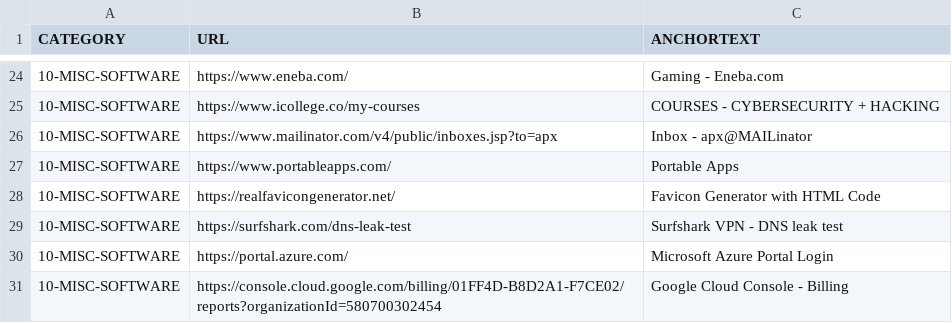
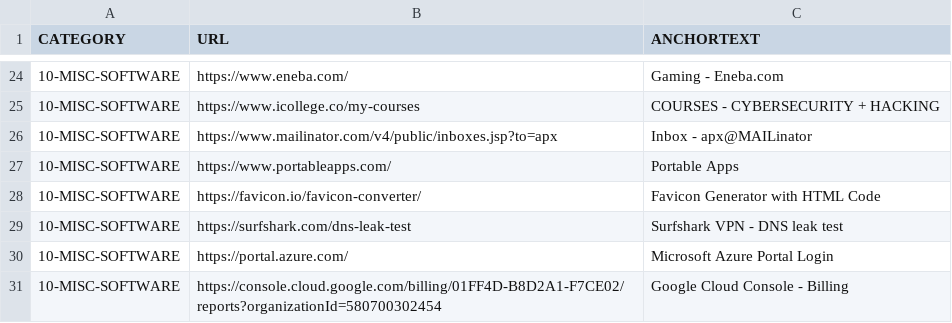
Before and after one commit to abhishek-paliwal/PROJECTS-REACTJS, a CSV file: app01-homepage/src/data/data_in/10-misc-software.csv, drawn as a sheet; only a part is shown, gaps mark what is left out.

```diff
--- a/app01-homepage/src/data/data_in/10-misc-software.csv
+++ b/app01-homepage/src/data/data_in/10-misc-software.csv
@@ -27,3 +27,3 @@ CATEGORY;URL;ANCHORTEXT
 10-MISC-SOFTWARE;https://www.portableapps.com/;Portable Apps
-10-MISC-SOFTWARE;https://realfavicongenerator.net/; Favicon Generator with HTML Code
+10-MISC-SOFTWARE;https://favicon.io/favicon-converter/; Favicon Generator with HTML Code
 10-MISC-SOFTWARE;https://surfshark.com/dns-leak-test;Surfshark VPN - DNS leak test
```
Also changed, not shown: app01-homepage/src/data/data_out/combinedCategoryLinksData.csv, 1 other file.
